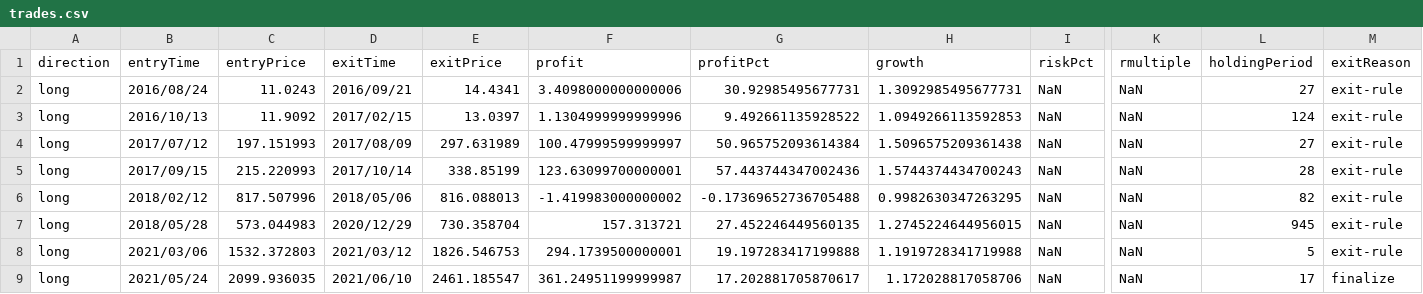
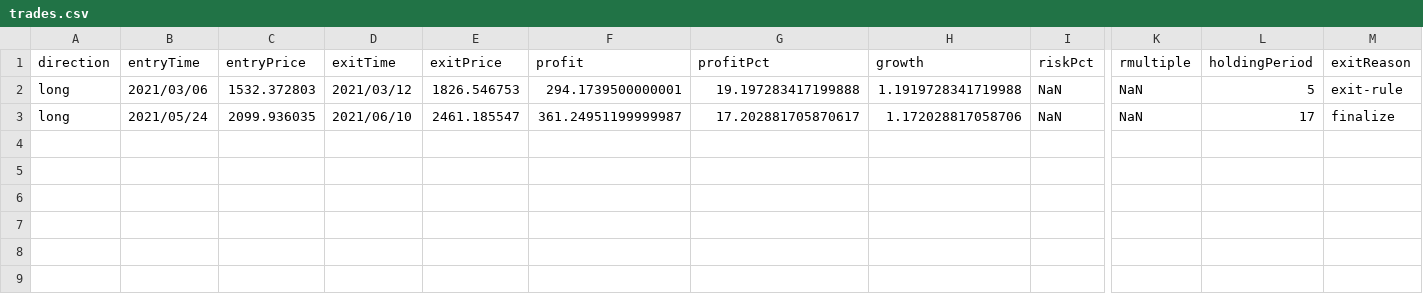
Before and after one commit to avinash186/backtester, a CSV file: output/trades.csv, drawn as a sheet; only a part is shown, gaps mark what is left out; rows hold the shown columns only; the diff names each change by its address in the sheet, - before the commit and + after, or states it on an @@ line.

```diff
--- a/output/trades.csv
+++ b/output/trades.csv
-row 2: long | 2016/08/24 | 11.0243 | 2016/09/21 | 14.4341 | 3.4098000000000006 | 30.92985495677731 | 1.3092985495677731 | NaN | NaN | 27 | exit-rule
-row 3: long | 2016/10/13 | 11.9092 | 2017/02/15 | 13.0397 | 1.1304999999999996 | 9.492661135928522 | 1.0949266113592853 | NaN | NaN | 124 | exit-rule
-row 4: long | 2017/07/12 | 197.151993 | 2017/08/09 | 297.631989 | 100.47999599999997 | 50.965752093614384 | 1.5096575209361438 | NaN | NaN | 27 | exit-rule
-row 5: long | 2017/09/15 | 215.220993 | 2017/10/14 | 338.85199 | 123.63099700000001 | 57.443744347002436 | 1.5744374434700243 | NaN | NaN | 28 | exit-rule
-row 6: long | 2018/02/12 | 817.507996 | 2018/05/06 | 816.088013 | -1.419983000000002 | -0.17369652736705488 | 0.9982630347263295 | NaN | NaN | 82 | exit-rule
-row 7: long | 2018/05/28 | 573.044983 | 2020/12/29 | 730.358704 | 157.313721 | 27.452246449560135 | 1.2745224644956015 | NaN | NaN | 945 | exit-rule
```
Also changed, not shown: 10 other files.
